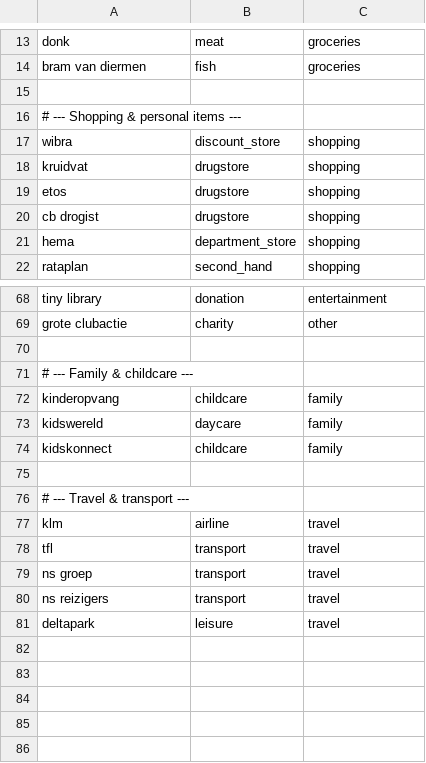
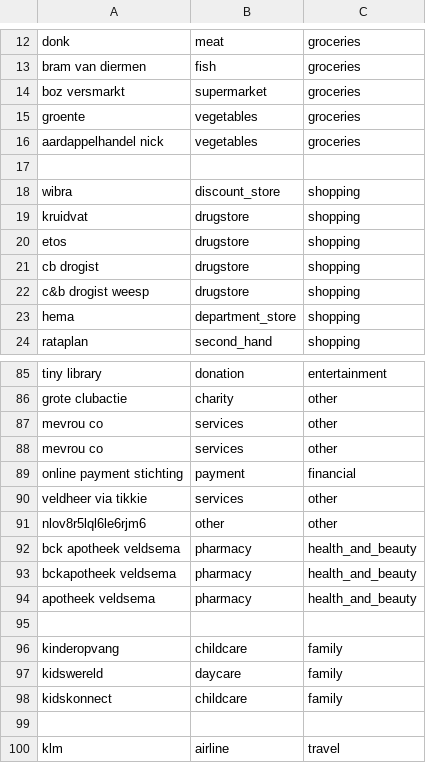
Before and after one commit to michieladegroot-ops/pumpkin-budget, a CSV file: data/categories.csv, drawn as a sheet; only a part is shown, gaps mark what is left out; the shorter side is filled out with more unchanged rows; the diff covers the shown part only.

```diff
--- a/data/categories.csv
+++ b/data/categories.csv
@@ -14,4 +13,6 @@ donk,meat,groceries
 bram van diermen,fish,groceries
+boz versmarkt,supermarket,groceries
+groente,vegetables,groceries
+aardappelhandel nick,vegetables,groceries
 
-# --- Shopping & personal items ---
 wibra,discount_store,shopping
@@ -20,2 +21,3 @@ etos,drugstore,shopping
 cb drogist,drugstore,shopping
+c&b drogist weesp,drugstore,shopping
 hema,department_store,shopping
@@ -69,4 +86,11 @@ tiny library,donation,entertainment
 grote clubactie,charity,other
+mevrou co,services,other
+mevrou  co,services,other
+online payment stichting,payment,financial
+veldheer via tikkie,services,other
+nlov8r5lql6le6rjm6,other,other
+bck apotheek veldsema,pharmacy,health_and_beauty
+bckapotheek veldsema,pharmacy,health_and_beauty
+apotheek veldsema,pharmacy,health_and_beauty
 
-# --- Family & childcare ---
 kinderopvang,childcare,family
@@ -75,3 +99,2 @@ kidskonnect,childcare,family
 
-# --- Travel & transport ---
 klm,airline,travel
```
Also changed, not shown: 25 added rows, 3 removed rows and 3 edited cells elsewhere in this file.
